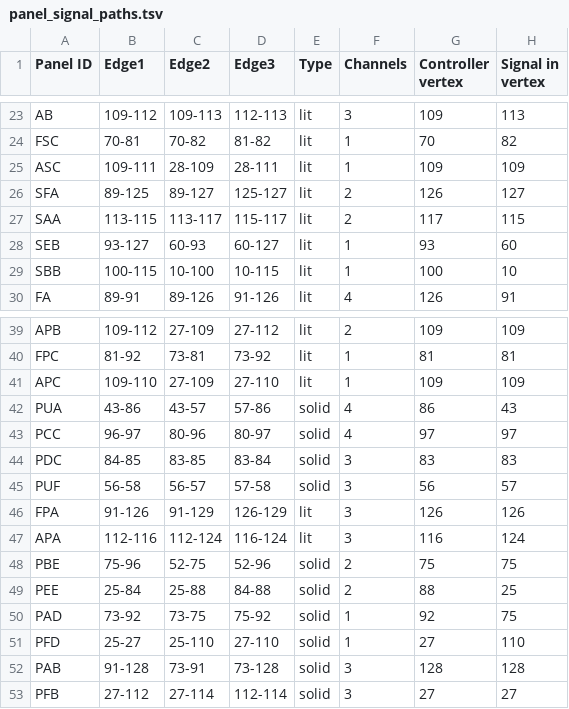
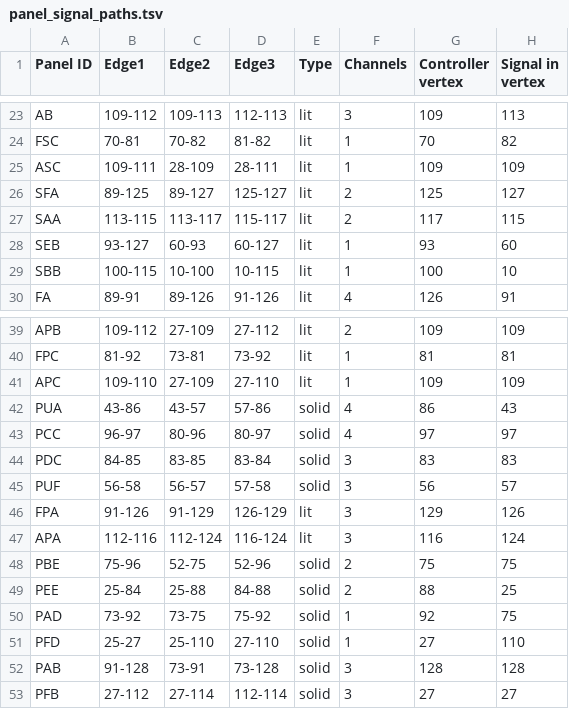
Before and after one commit to titanicsend/LXStudio-TE, a TSV file: resources/vehicle/panel_signal_paths.tsv, drawn as a sheet; only a part is shown, gaps mark what is left out.

Commit message:
signal routing: a couple more hand-optimizations

```diff
--- a/resources/vehicle/panel_signal_paths.tsv
+++ b/resources/vehicle/panel_signal_paths.tsv
@@ -25,3 +25,3 @@ FSC	70-81	70-82	81-82	lit	1	70	82
 ASC	109-111	28-109	28-111	lit	1	109	109
-SFA	89-125	89-127	125-127	lit	2	126	127
+SFA	89-125	89-127	125-127	lit	2	125	127
 SAA	113-115	113-117	115-117	lit	2	117	115
@@ -45,3 +45,3 @@ PDC	84-85	83-85	83-84	solid	3	83	83
 PUF	56-58	56-57	57-58	solid	3	56	57
-FPA	91-126	91-129	126-129	lit	3	126	126
+FPA	91-126	91-129	126-129	lit	3	129	126
 APA	112-116	112-124	116-124	lit	3	116	124
```
